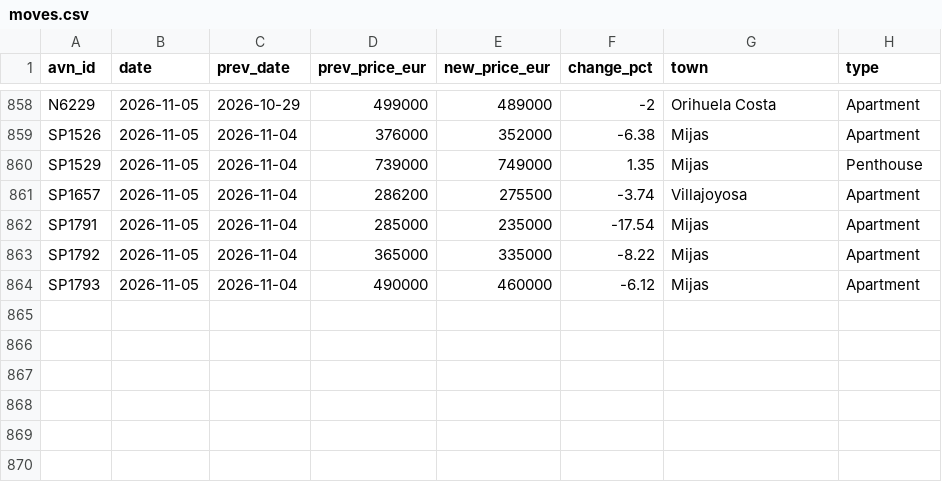
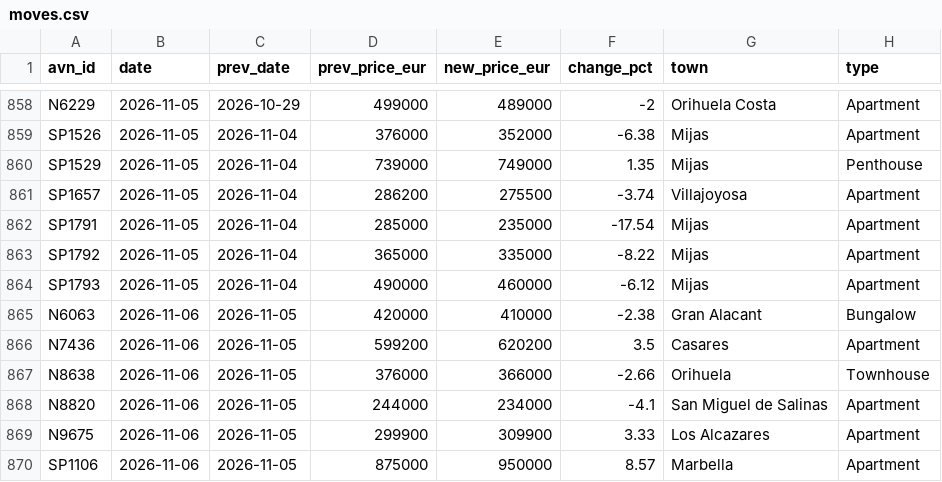
Before and after one commit to HenrikKolstad/avena-data, a CSV file: market/moves.csv, drawn as a sheet; only a part is shown, gaps mark what is left out.

```diff
--- a/market/moves.csv
+++ b/market/moves.csv
@@ -864 +864,7 @@ SP1792,2026-11-05,2026-11-04,365000,335000,-8.22,Mijas,Apartment
 SP1793,2026-11-05,2026-11-04,490000,460000,-6.12,Mijas,Apartment
+N6063,2026-11-06,2026-11-05,420000,410000,-2.38,Gran Alacant,Bungalow
+N7436,2026-11-06,2026-11-05,599200,620200,3.5,Casares,Apartment
+N8638,2026-11-06,2026-11-05,376000,366000,-2.66,Orihuela,Townhouse
+N8820,2026-11-06,2026-11-05,244000,234000,-4.1,San Miguel de Salinas,Apartment
+N9675,2026-11-06,2026-11-05,299900,309900,3.33,Los Alcazares,Apartment
+SP1106,2026-11-06,2026-11-05,875000,950000,8.57,Marbella,Apartment
```
Also changed, not shown: delphi/index.csv, market/movement-ledger.csv, 9 other files.
